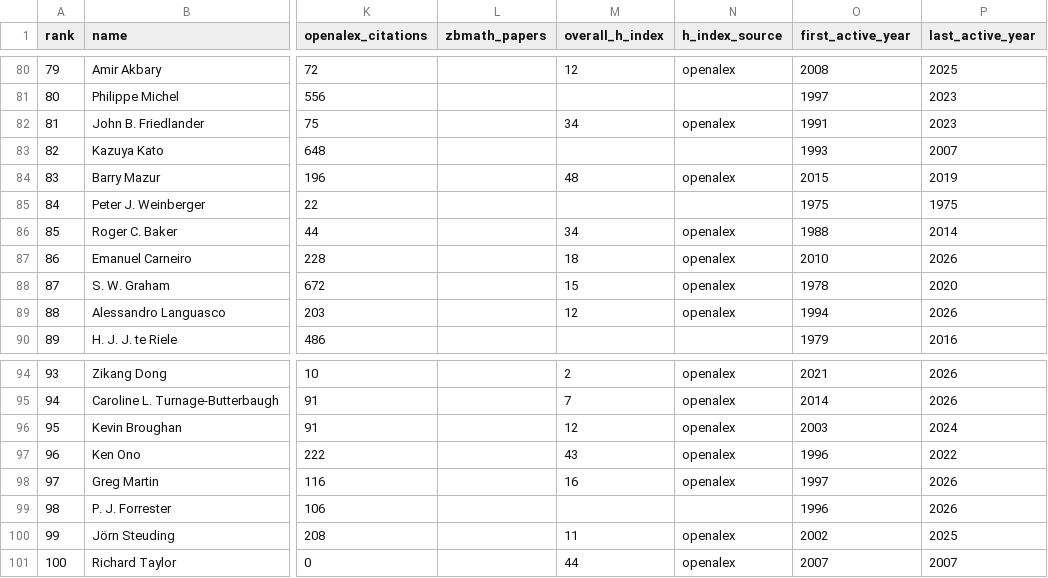
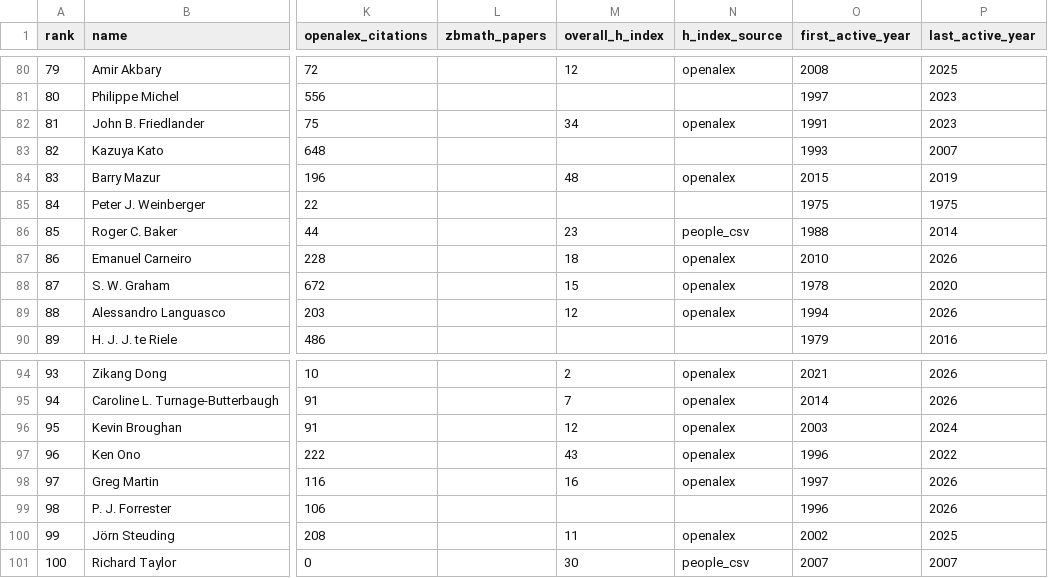
Before and after one commit to sthubbar/wwirh, a CSV file: _site/data/wwirh_top100.csv, drawn as a sheet; only a part is shown, gaps mark what is left out; the diff names each change by its address in the sheet, - before the commit and + after, or states it on an @@ line.

Commit message:
Deploy riemann site (2026-10-14) - 356 profiles, 0 orphans pruned

```diff
--- a/_site/data/wwirh_top100.csv
+++ b/_site/data/wwirh_top100.csv
-M86 (overall_h_index): 34
+M86 (overall_h_index): 23
-N86 (h_index_source): openalex
+N86 (h_index_source): people_csv
-M101 (overall_h_index): 44
+M101 (overall_h_index): 30
-N101 (h_index_source): openalex
+N101 (h_index_source): people_csv
```
Also changed, not shown: 4 other files.
